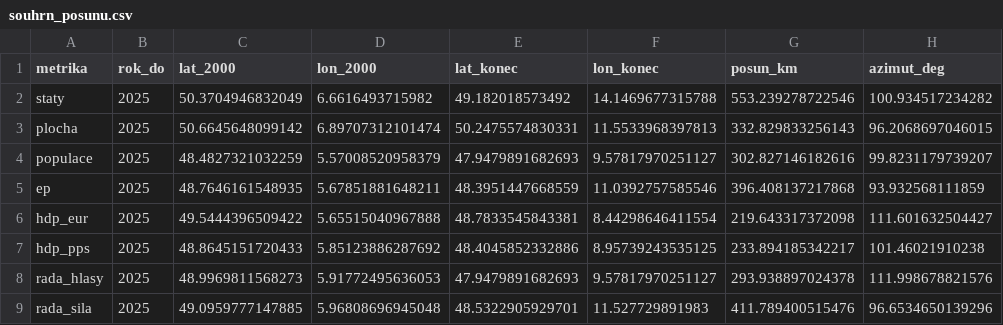
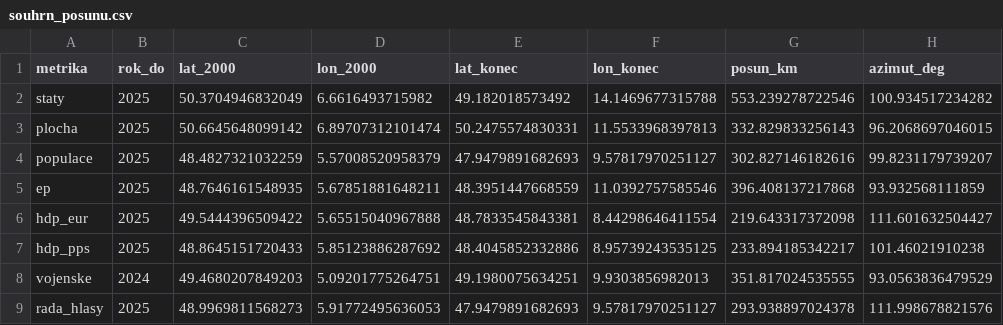
Before and after one commit to jindrabernard-code/eu-teziste-matlab, a CSV file: results/souhrn_posunu.csv, drawn as a sheet.

```diff
--- a/results/souhrn_posunu.csv
+++ b/results/souhrn_posunu.csv
@@ -7,3 +7,3 @@ hdp_eur,2025,49.5444396509422,5.65515040967888,48.7833545843381,8.44298646411554
 hdp_pps,2025,48.8645151720433,5.85123886287692,48.4045852332886,8.95739243535125,233.894185342217,101.46021910238
+vojenske,2024,49.4680207849203,5.09201775264751,49.1980075634251,9.9303856982013,351.817024535555,93.0563836479529
 rada_hlasy,2025,48.9969811568273,5.91772495636053,47.9479891682693,9.57817970251127,293.938897024378,111.998678821576
-rada_sila,2025,49.0959777147885,5.96808696945048,48.5322905929701,11.527729891983,411.789400515476,96.6534650139296
```
Also changed, not shown: data/countries.csv, results/kompozit_teziste.csv, 16 other files.
